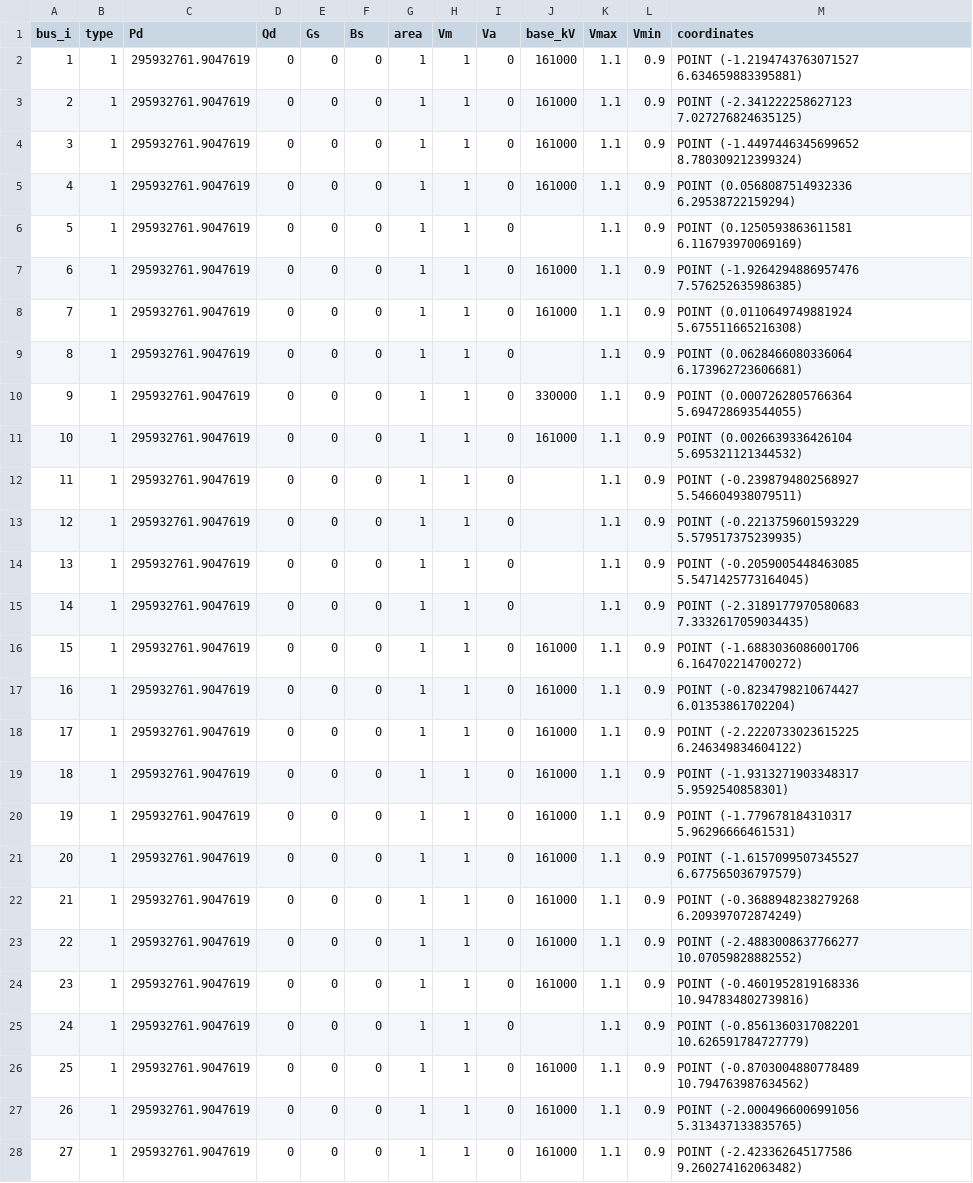
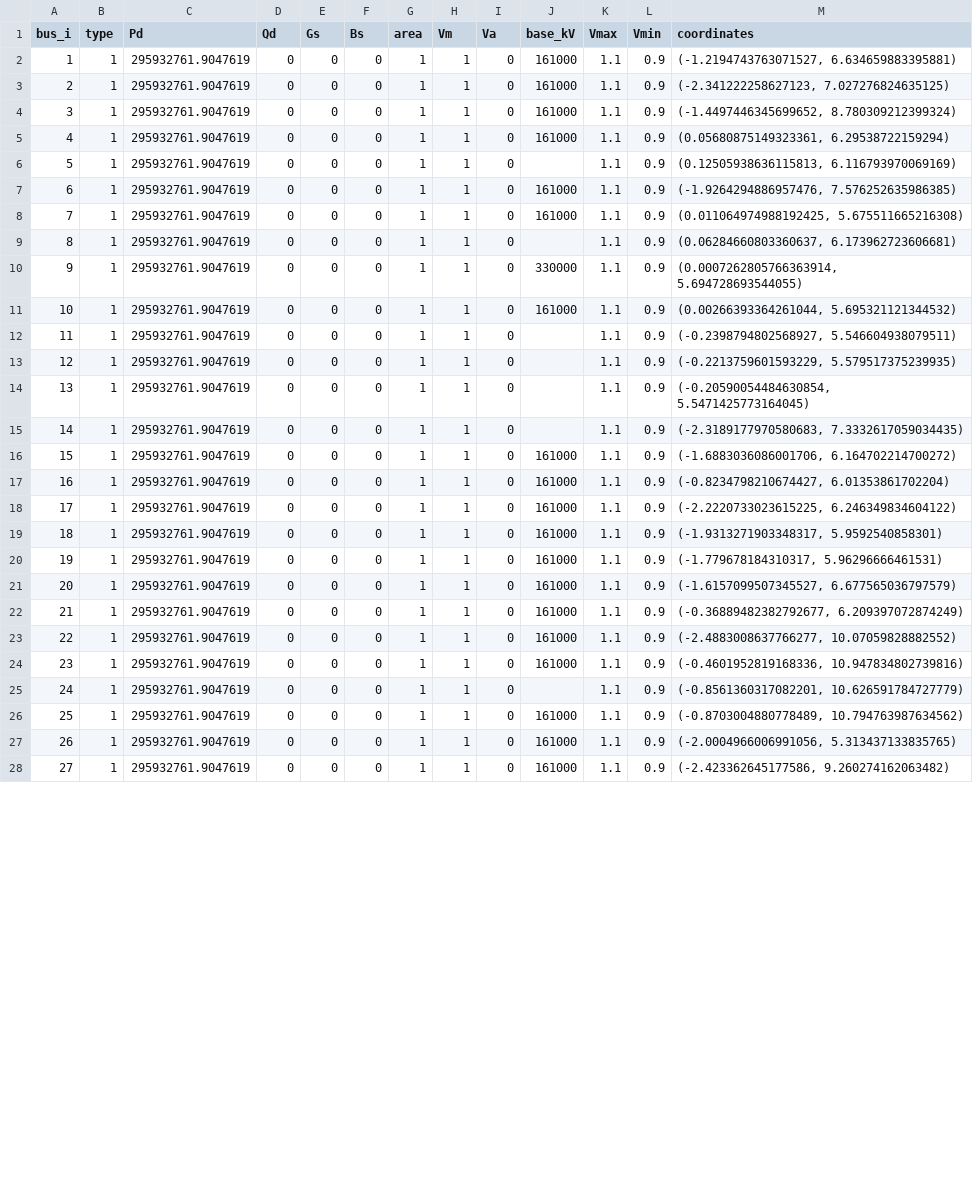
Before and after one commit to Rich-Machine/automate_grid_creation, a CSV file: matpower_ghana_buses.csv, drawn as a sheet; only a part is shown; the diff covers the shown part only.

```diff
--- a/matpower_ghana_buses.csv
+++ b/matpower_ghana_buses.csv
@@ -1,28 +1,28 @@
 bus_i,type,Pd,Qd,Gs,Bs,area,Vm,Va,base_kV,Vmax,Vmin,coordinates
-1,1,295932761.9047619,0,0,0,1,1,0,161000,1.1,0.9,POINT (-1.2194743763071527 6.634659883395881)
-2,1,295932761.9047619,0,0,0,1,1,0,161000,1.1,0.9,POINT (-2.341222258627123 7.027276824635125)
-3,1,295932761.9047619,0,0,0,1,1,0,161000,1.1,0.9,POINT (-1.4497446345699652 8.780309212399324)
-4,1,295932761.9047619,0,0,0,1,1,0,161000,1.1,0.9,POINT (0.0568087514932336 6.29538722159294)
-5,1,295932761.9047619,0,0,0,1,1,0,,1.1,0.9,POINT (0.1250593863611581 6.116793970069169)
-6,1,295932761.9047619,0,0,0,1,1,0,161000,1.1,0.9,POINT (-1.9264294886957476 7.576252635986385)
-7,1,295932761.9047619,0,0,0,1,1,0,161000,1.1,0.9,POINT (0.0110649749881924 5.675511665216308)
-8,1,295932761.9047619,0,0,0,1,1,0,,1.1,0.9,POINT (0.0628466080336064 6.173962723606681)
-9,1,295932761.9047619,0,0,0,1,1,0,330000,1.1,0.9,POINT (0.0007262805766364 5.694728693544055)
-10,1,295932761.9047619,0,0,0,1,1,0,161000,1.1,0.9,POINT (0.0026639336426104 5.695321121344532)
-11,1,295932761.9047619,0,0,0,1,1,0,,1.1,0.9,POINT (-0.2398794802568927 5.546604938079511)
-12,1,295932761.9047619,0,0,0,1,1,0,,1.1,0.9,POINT (-0.2213759601593229 5.579517375239935)
-13,1,295932761.9047619,0,0,0,1,1,0,,1.1,0.9,POINT (-0.2059005448463085 5.5471425773164045)
-14,1,295932761.9047619,0,0,0,1,1,0,,1.1,0.9,POINT (-2.3189177970580683 7.3332617059034435)
-15,1,295932761.9047619,0,0,0,1,1,0,161000,1.1,0.9,POINT (-1.6883036086001706 6.164702214700272)
-16,1,295932761.9047619,0,0,0,1,1,0,161000,1.1,0.9,POINT (-0.8234798210674427 6.01353861702204)
-17,1,295932761.9047619,0,0,0,1,1,0,161000,1.1,0.9,POINT (-2.2220733023615225 6.246349834604122)
-18,1,295932761.9047619,0,0,0,1,1,0,161000,1.1,0.9,POINT (-1.9313271903348317 5.9592540858301)
-19,1,295932761.9047619,0,0,0,1,1,0,161000,1.1,0.9,POINT (-1.779678184310317 5.96296666461531)
-20,1,295932761.9047619,0,0,0,1,1,0,161000,1.1,0.9,POINT (-1.6157099507345527 6.677565036797579)
-21,1,295932761.9047619,0,0,0,1,1,0,161000,1.1,0.9,POINT (-0.3688948238279268 6.209397072874249)
-22,1,295932761.9047619,0,0,0,1,1,0,161000,1.1,0.9,POINT (-2.4883008637766277 10.07059828882552)
-23,1,295932761.9047619,0,0,0,1,1,0,161000,1.1,0.9,POINT (-0.4601952819168336 10.947834802739816)
-24,1,295932761.9047619,0,0,0,1,1,0,,1.1,0.9,POINT (-0.8561360317082201 10.626591784727779)
-25,1,295932761.9047619,0,0,0,1,1,0,161000,1.1,0.9,POINT (-0.8703004880778489 10.794763987634562)
-26,1,295932761.9047619,0,0,0,1,1,0,161000,1.1,0.9,POINT (-2.0004966006991056 5.313437133835765)
-27,1,295932761.9047619,0,0,0,1,1,0,161000,1.1,0.9,POINT (-2.423362645177586 9.260274162063482)
+1,1,295932761.9047619,0,0,0,1,1,0,161000,1.1,0.9,"(-1.2194743763071527, 6.634659883395881)"
+2,1,295932761.9047619,0,0,0,1,1,0,161000,1.1,0.9,"(-2.341222258627123, 7.027276824635125)"
+3,1,295932761.9047619,0,0,0,1,1,0,161000,1.1,0.9,"(-1.4497446345699652, 8.780309212399324)"
+4,1,295932761.9047619,0,0,0,1,1,0,161000,1.1,0.9,"(0.05680875149323361, 6.29538722159294)"
+5,1,295932761.9047619,0,0,0,1,1,0,,1.1,0.9,"(0.12505938636115813, 6.116793970069169)"
+6,1,295932761.9047619,0,0,0,1,1,0,161000,1.1,0.9,"(-1.9264294886957476, 7.576252635986385)"
+7,1,295932761.9047619,0,0,0,1,1,0,161000,1.1,0.9,"(0.011064974988192425, 5.675511665216308)"
+8,1,295932761.9047619,0,0,0,1,1,0,,1.1,0.9,"(0.06284660803360637, 6.173962723606681)"
+9,1,295932761.9047619,0,0,0,1,1,0,330000,1.1,0.9,"(0.0007262805766363914, 5.694728693544055)"
+10,1,295932761.9047619,0,0,0,1,1,0,161000,1.1,0.9,"(0.00266393364261044, 5.695321121344532)"
+11,1,295932761.9047619,0,0,0,1,1,0,,1.1,0.9,"(-0.2398794802568927, 5.546604938079511)"
+12,1,295932761.9047619,0,0,0,1,1,0,,1.1,0.9,"(-0.2213759601593229, 5.579517375239935)"
+13,1,295932761.9047619,0,0,0,1,1,0,,1.1,0.9,"(-0.20590054484630854, 5.5471425773164045)"
+14,1,295932761.9047619,0,0,0,1,1,0,,1.1,0.9,"(-2.3189177970580683, 7.3332617059034435)"
+15,1,295932761.9047619,0,0,0,1,1,0,161000,1.1,0.9,"(-1.6883036086001706, 6.164702214700272)"
+16,1,295932761.9047619,0,0,0,1,1,0,161000,1.1,0.9,"(-0.8234798210674427, 6.01353861702204)"
+17,1,295932761.9047619,0,0,0,1,1,0,161000,1.1,0.9,"(-2.2220733023615225, 6.246349834604122)"
+18,1,295932761.9047619,0,0,0,1,1,0,161000,1.1,0.9,"(-1.9313271903348317, 5.9592540858301)"
+19,1,295932761.9047619,0,0,0,1,1,0,161000,1.1,0.9,"(-1.779678184310317, 5.96296666461531)"
+20,1,295932761.9047619,0,0,0,1,1,0,161000,1.1,0.9,"(-1.6157099507345527, 6.677565036797579)"
+21,1,295932761.9047619,0,0,0,1,1,0,161000,1.1,0.9,"(-0.36889482382792677, 6.209397072874249)"
+22,1,295932761.9047619,0,0,0,1,1,0,161000,1.1,0.9,"(-2.4883008637766277, 10.07059828882552)"
+23,1,295932761.9047619,0,0,0,1,1,0,161000,1.1,0.9,"(-0.4601952819168336, 10.947834802739816)"
+24,1,295932761.9047619,0,0,0,1,1,0,,1.1,0.9,"(-0.8561360317082201, 10.626591784727779)"
+25,1,295932761.9047619,0,0,0,1,1,0,161000,1.1,0.9,"(-0.8703004880778489, 10.794763987634562)"
+26,1,295932761.9047619,0,0,0,1,1,0,161000,1.1,0.9,"(-2.0004966006991056, 5.313437133835765)"
+27,1,295932761.9047619,0,0,0,1,1,0,161000,1.1,0.9,"(-2.423362645177586, 9.260274162063482)"
```
Also changed, not shown: 78 edited cells elsewhere in this file, full_overpass_ghana_buses_transmission.csv, 4 other files.
